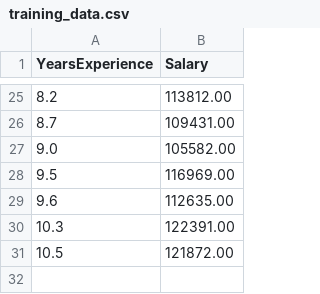
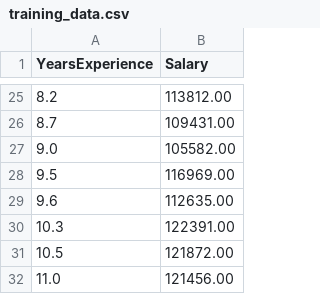
Before and after one commit to KamKuche/session2-ci-cd, a CSV file: training_data.csv, drawn as a sheet; only a part is shown, gaps mark what is left out.

Commit message:
Update training_data.csv

```diff
--- a/training_data.csv
+++ b/training_data.csv
@@ -31 +31,2 @@ YearsExperience,Salary
 10.5,121872.00
+11.0,121456.00
```
